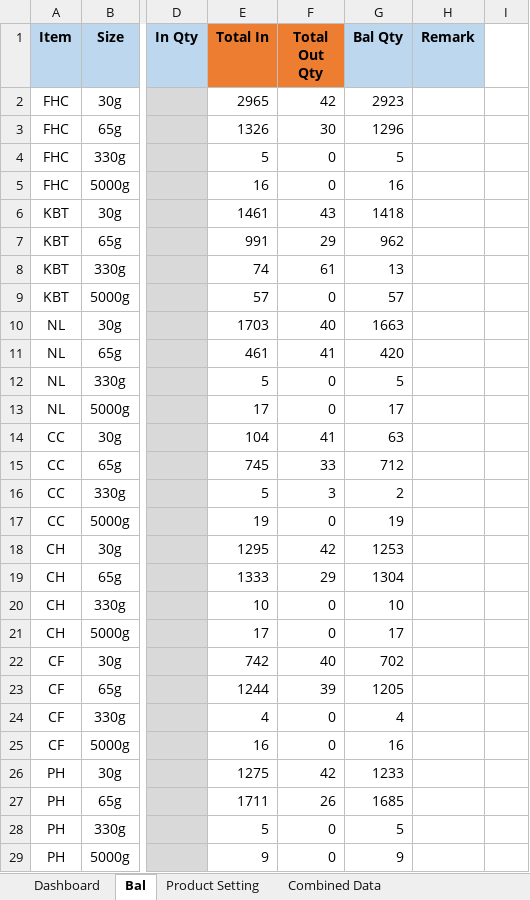
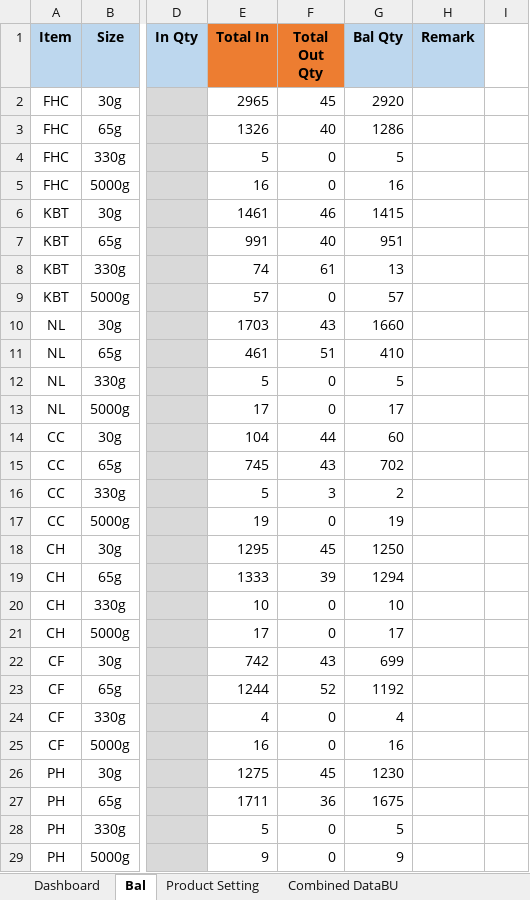
Before and after one commit to TKG-IT-team/Inventory-System, an Excel workbook: RealProgram.xlsm, sheet Bal, drawn as a sheet; only a part is shown, gaps mark what is left out; values as stored, in another font and other column widths than the file's, no borders; charts and pictures and conditional formats not drawn; the diff covers the shown part only; the diff names each change by its address in the sheet, - before the commit and + after, or states it on an @@ line.

```diff
--- a/RealProgram.xlsm (sheet Bal)
+++ b/RealProgram.xlsm (sheet Bal)
+sheet tab: Combined DataBU
-F2 (Total Out Qty): 42
+F2 (Total Out Qty): 45
-G2 (Bal Qty): 2923
+G2 (Bal Qty): 2920
-F3 (Total Out Qty): 30
+F3 (Total Out Qty): 40
-G3 (Bal Qty): 1296
+G3 (Bal Qty): 1286
-F6 (Total Out Qty): 43
+F6 (Total Out Qty): 46
-G6 (Bal Qty): 1418
+G6 (Bal Qty): 1415
-F7 (Total Out Qty): 29
+F7 (Total Out Qty): 40
-G7 (Bal Qty): 962
+G7 (Bal Qty): 951
-F10 (Total Out Qty): 40
+F10 (Total Out Qty): 43
-G10 (Bal Qty): 1663
+G10 (Bal Qty): 1660
-F11 (Total Out Qty): 41
+F11 (Total Out Qty): 51
-G11 (Bal Qty): 420
+G11 (Bal Qty): 410
-F14 (Total Out Qty): 41
+F14 (Total Out Qty): 44
-G14 (Bal Qty): 63
+G14 (Bal Qty): 60
-F15 (Total Out Qty): 33
+F15 (Total Out Qty): 43
-G15 (Bal Qty): 712
+G15 (Bal Qty): 702
-F18 (Total Out Qty): 42
+F18 (Total Out Qty): 45
-G18 (Bal Qty): 1253
+G18 (Bal Qty): 1250
-F19 (Total Out Qty): 29
+F19 (Total Out Qty): 39
-G19 (Bal Qty): 1304
+G19 (Bal Qty): 1294
-F22 (Total Out Qty): 40
+F22 (Total Out Qty): 43
-G22 (Bal Qty): 702
+G22 (Bal Qty): 699
-F23 (Total Out Qty): 39
+F23 (Total Out Qty): 52
-G23 (Bal Qty): 1205
+G23 (Bal Qty): 1192
-F26 (Total Out Qty): 42
+F26 (Total Out Qty): 45
-G26 (Bal Qty): 1233
+G26 (Bal Qty): 1230
-F27 (Total Out Qty): 26
+F27 (Total Out Qty): 36
-G27 (Bal Qty): 1685
+G27 (Bal Qty): 1675
```
Also changed, not shown: 8 edited cells elsewhere in this sheet, sheet Combined Data, hidden cells, charts or pictures, 2 other files.
